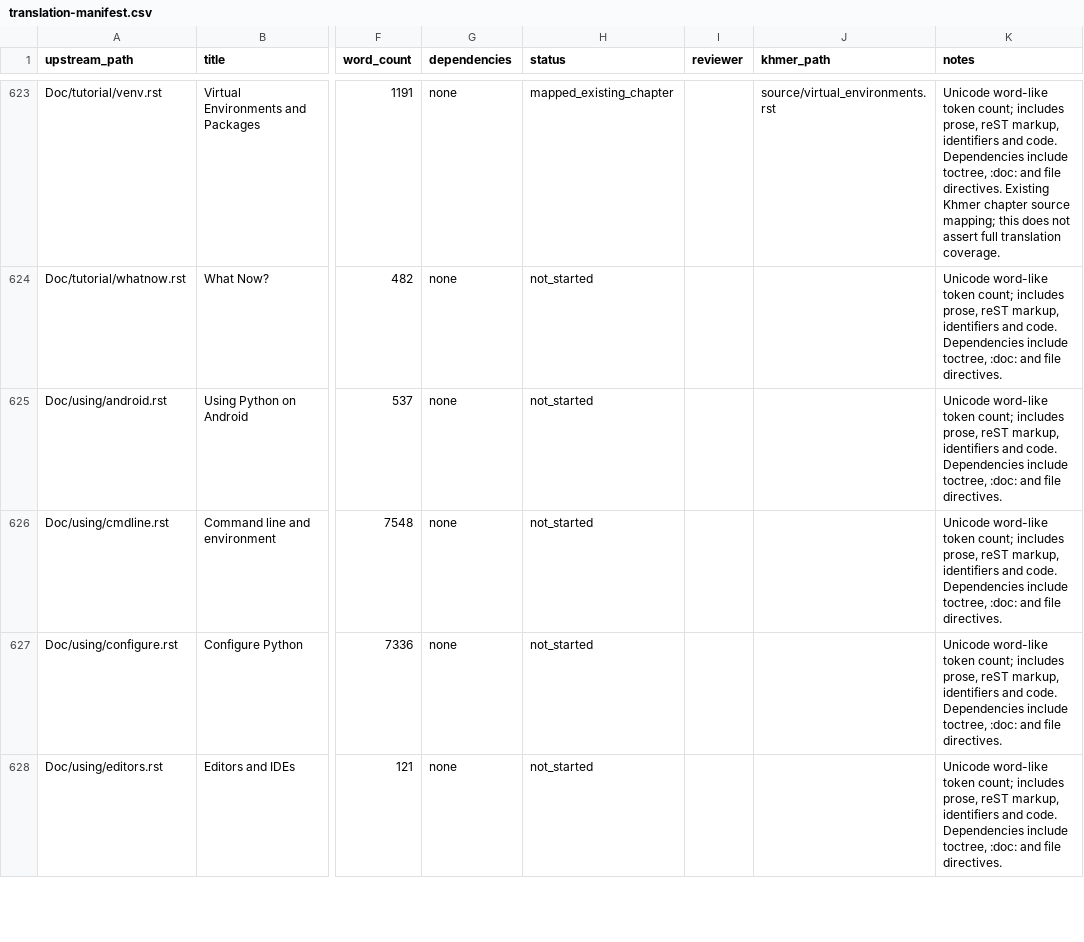
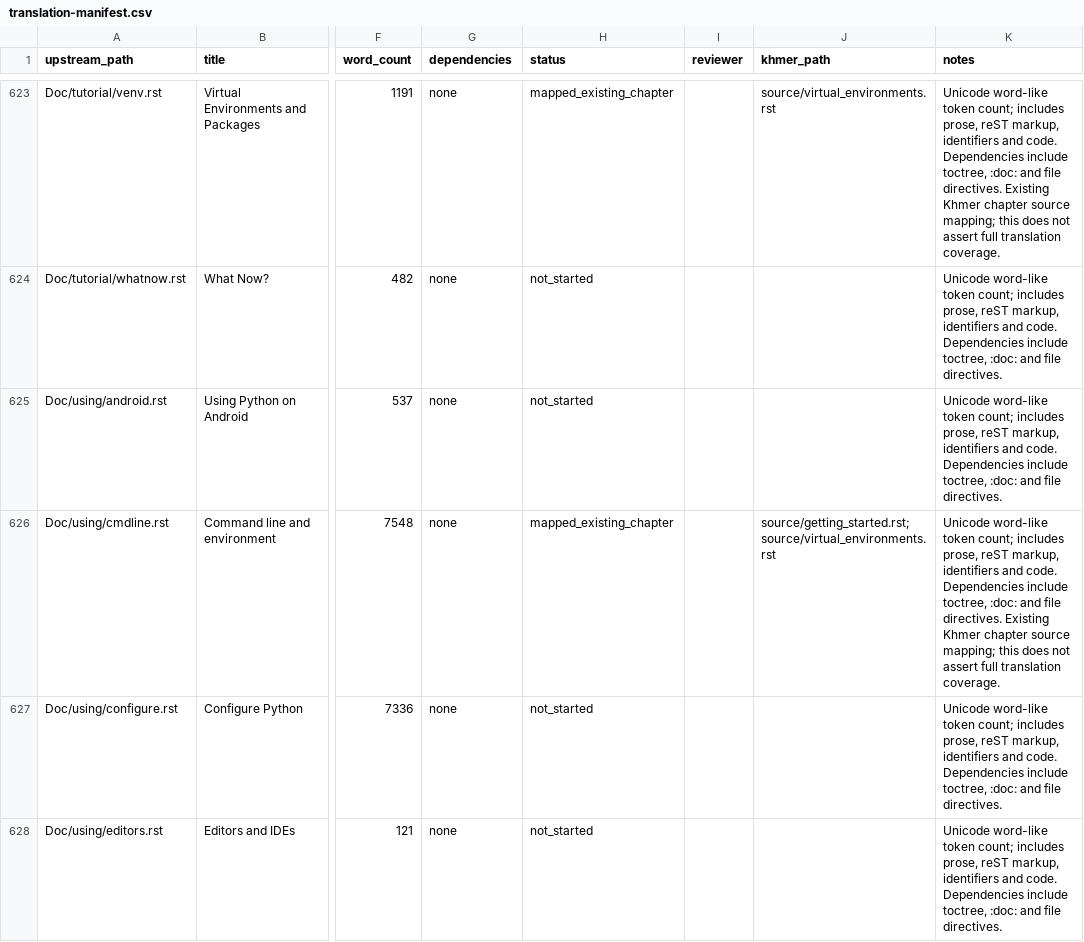
Before and after one commit to SeyhaLite/Python-Documentation, a CSV file: translation-manifest.csv, drawn as a sheet; only a part is shown, gaps mark what is left out; the diff names each change by its address in the sheet, - before the commit and + after, or states it on an @@ line.

Commit message:
docs(phase1): align Python 3.15.2 metadata
Align Sphinx and documentation metadata with CPython 3.15.2, refresh selected version transcripts, and extend the verified source mapping.

```diff
--- a/translation-manifest.csv
+++ b/translation-manifest.csv
-H626 (status): not_started
+H626 (status): mapped_existing_chapter
-J626 (khmer_path): (empty)
+J626 (khmer_path): source/getting_started.rst; source/virtual_environments.rst
-K626 (notes): …file directives.
+K626 (notes): …file directives. Existing Khmer chapter source mapping; this does not assert full translation coverage.
```
Also changed, not shown: 8 other files.
